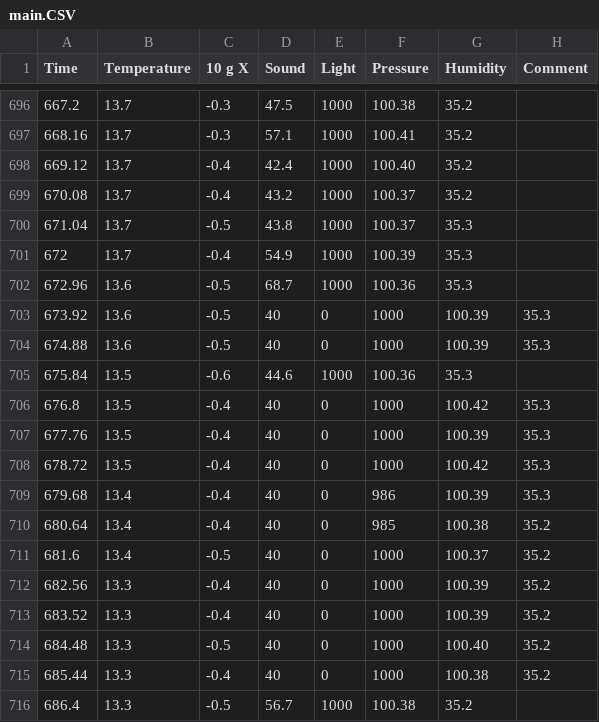
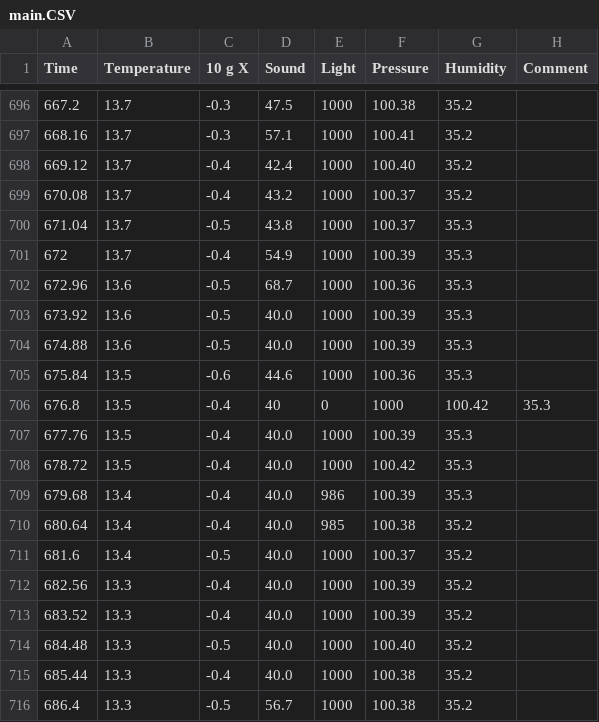
Before and after one commit to VeljkoIT01/ITSenzori, a CSV file: main.CSV, drawn as a sheet; only a part is shown, gaps mark what is left out; the diff covers the shown part only.

Commit message:
Update main.CSV

```diff
--- a/main.CSV
+++ b/main.CSV
@@ -702,15 +702,15 @@ Time,Temperature,10 g X,Sound,Light,Pressure,Humidity,Comment
 672.96,13.6,-0.5,68.7,1000,100.36,35.3,
-673.92,13.6,-0.5,40,0,1000,100.39,35.3,
-674.88,13.6,-0.5,40,0,1000,100.39,35.3,
+673.92,13.6,-0.5,40.0,1000,100.39,35.3,
+674.88,13.6,-0.5,40.0,1000,100.39,35.3,
 675.84,13.5,-0.6,44.6,1000,100.36,35.3,
 676.8,13.5,-0.4,40,0,1000,100.42,35.3,
-677.76,13.5,-0.4,40,0,1000,100.39,35.3,
-678.72,13.5,-0.4,40,0,1000,100.42,35.3,
-679.68,13.4,-0.4,40,0,986,100.39,35.3,
-680.64,13.4,-0.4,40,0,985,100.38,35.2,
-681.6,13.4,-0.5,40,0,1000,100.37,35.2,
-682.56,13.3,-0.4,40,0,1000,100.39,35.2,
-683.52,13.3,-0.4,40,0,1000,100.39,35.2,
-684.48,13.3,-0.5,40,0,1000,100.40,35.2,
-685.44,13.3,-0.4,40,0,1000,100.38,35.2,
+677.76,13.5,-0.4,40.0,1000,100.39,35.3,
+678.72,13.5,-0.4,40.0,1000,100.42,35.3,
+679.68,13.4,-0.4,40.0,986,100.39,35.3,
+680.64,13.4,-0.4,40.0,985,100.38,35.2,
+681.6,13.4,-0.5,40.0,1000,100.37,35.2,
+682.56,13.3,-0.4,40.0,1000,100.39,35.2,
+683.52,13.3,-0.4,40.0,1000,100.39,35.2,
+684.48,13.3,-0.5,40.0,1000,100.40,35.2,
+685.44,13.3,-0.4,40.0,1000,100.38,35.2,
 686.4,13.3,-0.5,56.7,1000,100.38,35.2,
```
Also changed, not shown: 60 edited cells elsewhere in this file.
